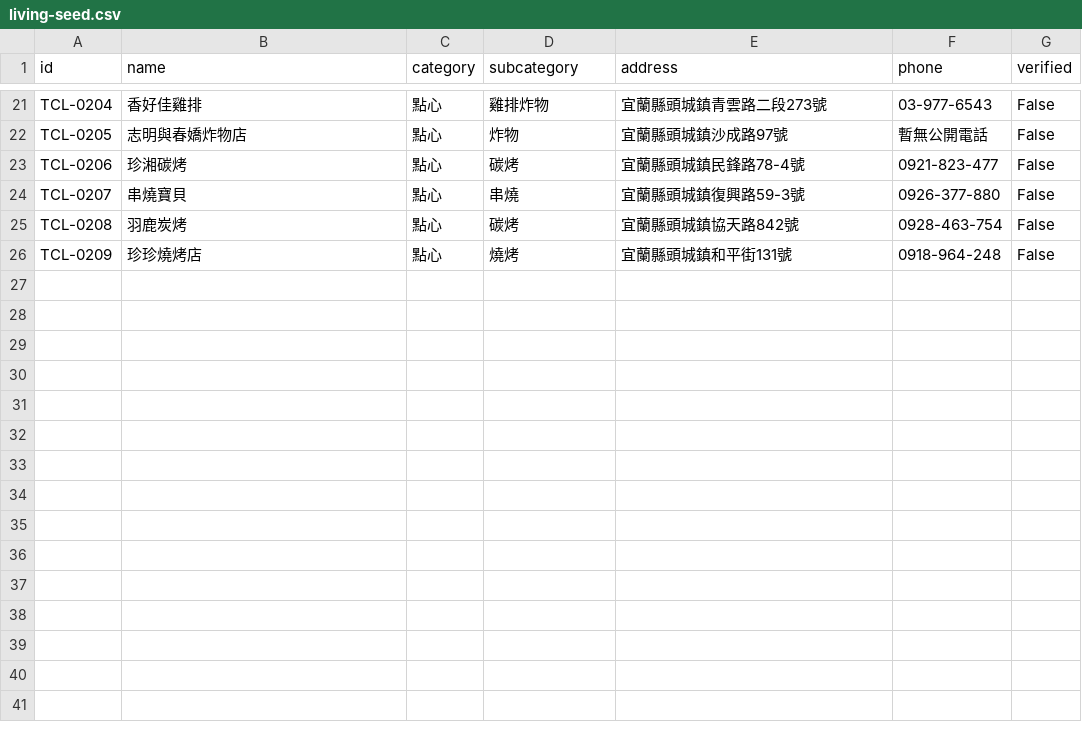
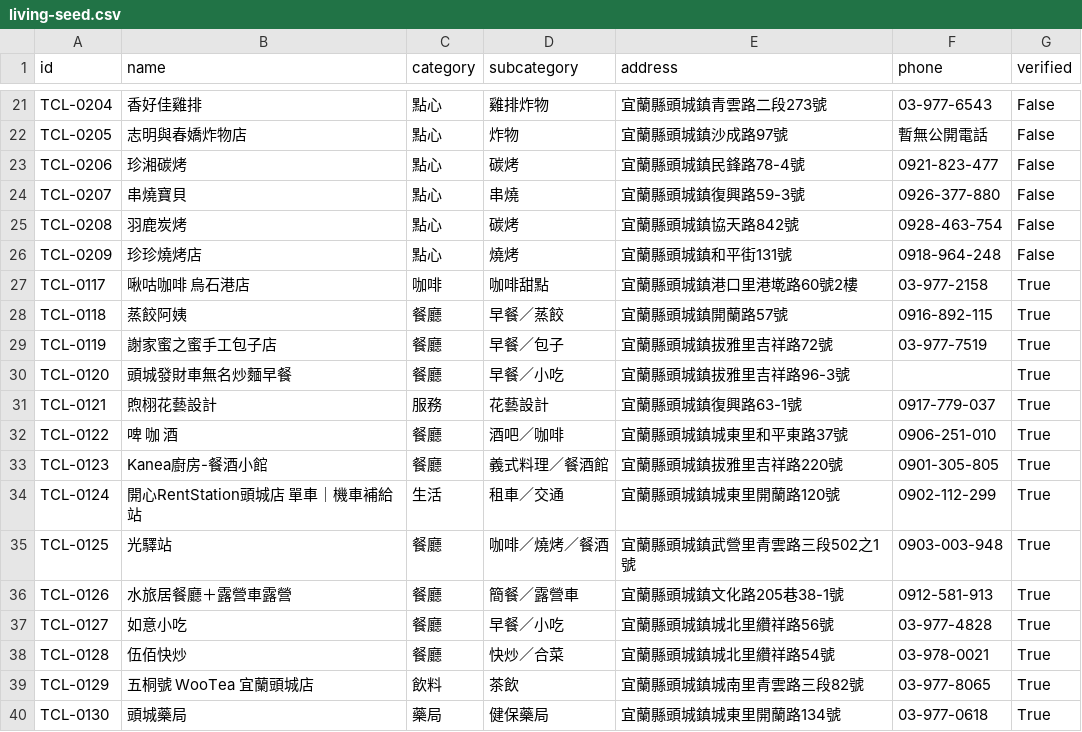
Before and after one commit to bigmax-source/toucheng-living, a CSV file: living-seed.csv, drawn as a sheet; only a part is shown, gaps mark what is left out.

```diff
--- a/living-seed.csv
+++ b/living-seed.csv
@@ -26 +26,15 @@ TCL-0208,羽鹿炭烤,點心,碳烤,宜蘭縣頭城鎮協天路842號,0928-463-7
 TCL-0209,珍珍燒烤店,點心,燒烤,宜蘭縣頭城鎮和平街131號,0918-964-248,False
+TCL-0117,啾咕咖啡 烏石港店,咖啡,咖啡甜點,宜蘭縣頭城鎮港口里港墘路60號2樓,03-977-2158,True
+TCL-0118,蒸餃阿姨,餐廳,早餐／蒸餃,宜蘭縣頭城鎮開蘭路57號,0916-892-115,True
+TCL-0119,謝家蜜之蜜手工包子店,餐廳,早餐／包子,宜蘭縣頭城鎮拔雅里吉祥路72號,03-977-7519,True
+TCL-0120,頭城發財車無名炒麵早餐,餐廳,早餐／小吃,宜蘭縣頭城鎮拔雅里吉祥路96-3號,,True
+TCL-0121,煦栩花藝設計,服務,花藝設計,宜蘭縣頭城鎮復興路63-1號,0917-779-037,True
+TCL-0122,啤 咖 酒,餐廳,酒吧／咖啡,宜蘭縣頭城鎮城東里和平東路37號,0906-251-010,True
+TCL-0123,Kanea廚房-餐酒小館,餐廳,義式料理／餐酒館,宜蘭縣頭城鎮拔雅里吉祥路220號,0901-305-805,True
+TCL-0124,開心RentStation頭城店 單車｜機車補給站,生活,租車／交通,宜蘭縣頭城鎮城東里開蘭路120號,0902-112-299,True
+TCL-0125,光驛站,餐廳,咖啡／燒烤／餐酒,宜蘭縣頭城鎮武營里青雲路三段502之1號,0903-003-948,True
+TCL-0126,水旅居餐廳＋露營車露營,餐廳,簡餐／露營車,宜蘭縣頭城鎮文化路205巷38-1號,0912-581-913,True
+TCL-0127,如意小吃,餐廳,早餐／小吃,宜蘭縣頭城鎮城北里纘祥路56號,03-977-4828,True
+TCL-0128,伍佰快炒,餐廳,快炒／合菜,宜蘭縣頭城鎮城北里纘祥路54號,03-978-0021,True
+TCL-0129,五桐號 WooTea 宜蘭頭城店,飲料,茶飲,宜蘭縣頭城鎮城南里青雲路三段82號,03-977-8065,True
+TCL-0130,頭城藥局,藥局,健保藥局,宜蘭縣頭城鎮城東里開蘭路134號,03-977-0618,True
```
Also changed, not shown: 5 other files.
